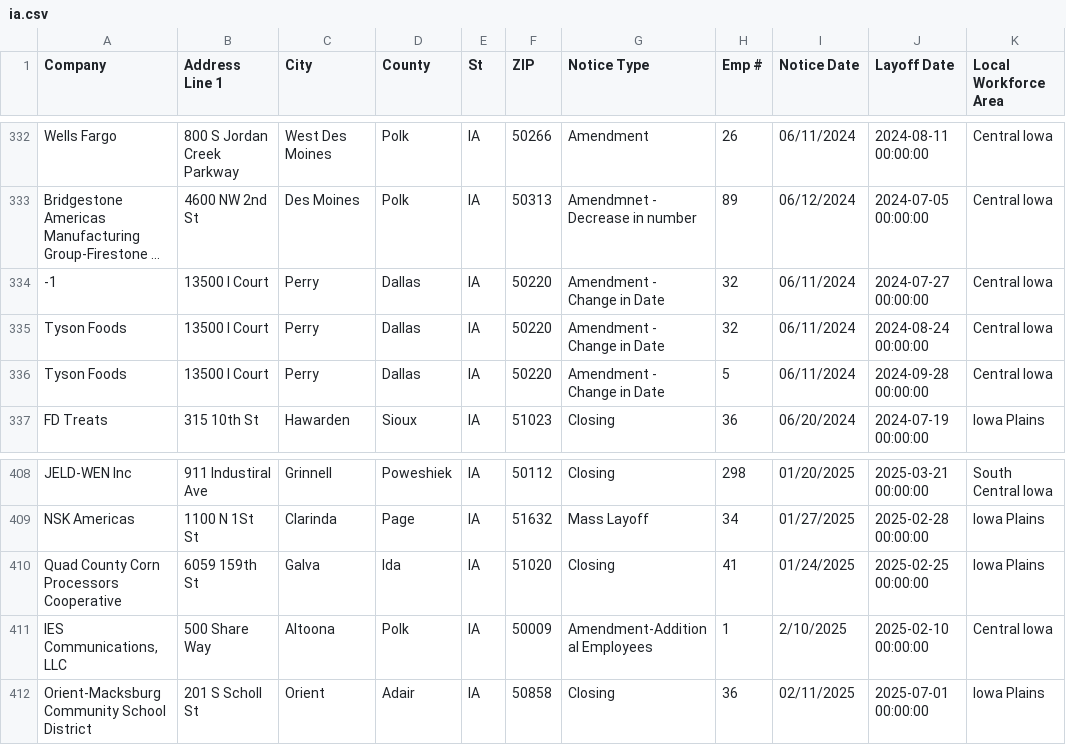
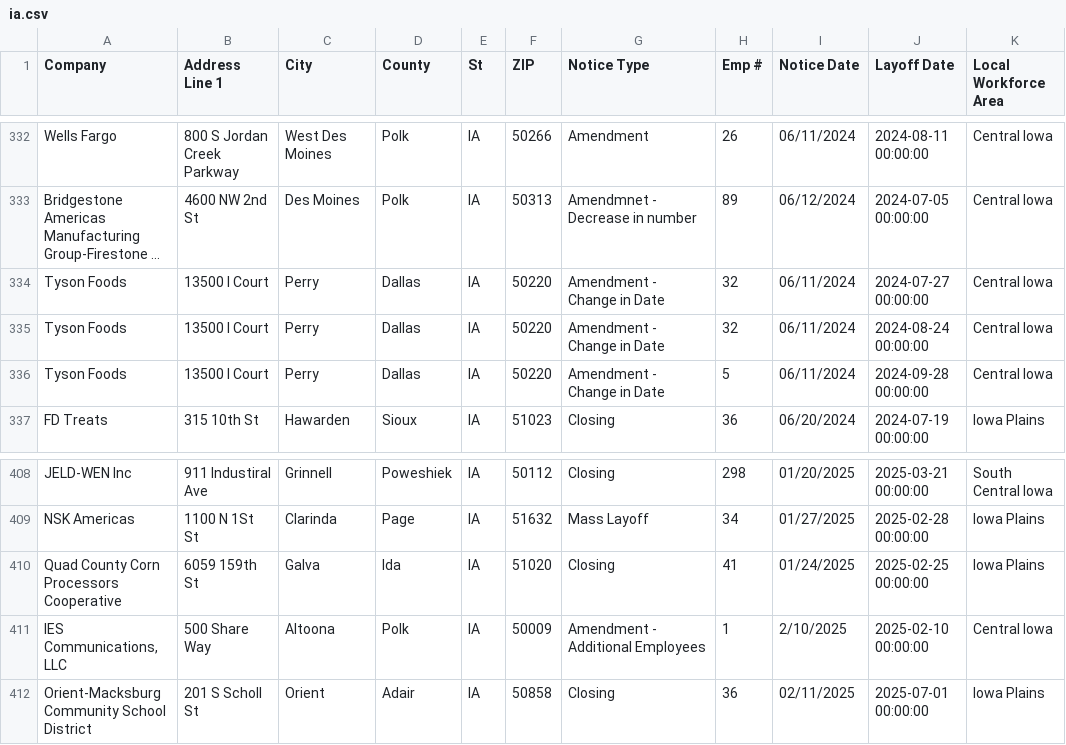
Before and after one commit to qu-genesis/github-action-class-nicar, a CSV file: data/ia.csv, drawn as a sheet; only a part is shown, gaps mark what is left out; long unchanged cells end in …; the diff covers the shown part only; the diff names each change by its address in the sheet, - before the commit and + after, or states it on an @@ line.

```diff
--- a/data/ia.csv
+++ b/data/ia.csv
-A334 (Company): -1
+A334 (Company): Tyson Foods
-G411 (Notice Type): Amendment-Additional Employees
+G411 (Notice Type): Amendment - Additional Employees
```
Also changed, not shown: 1 added row and 14 edited cells elsewhere in this file.
